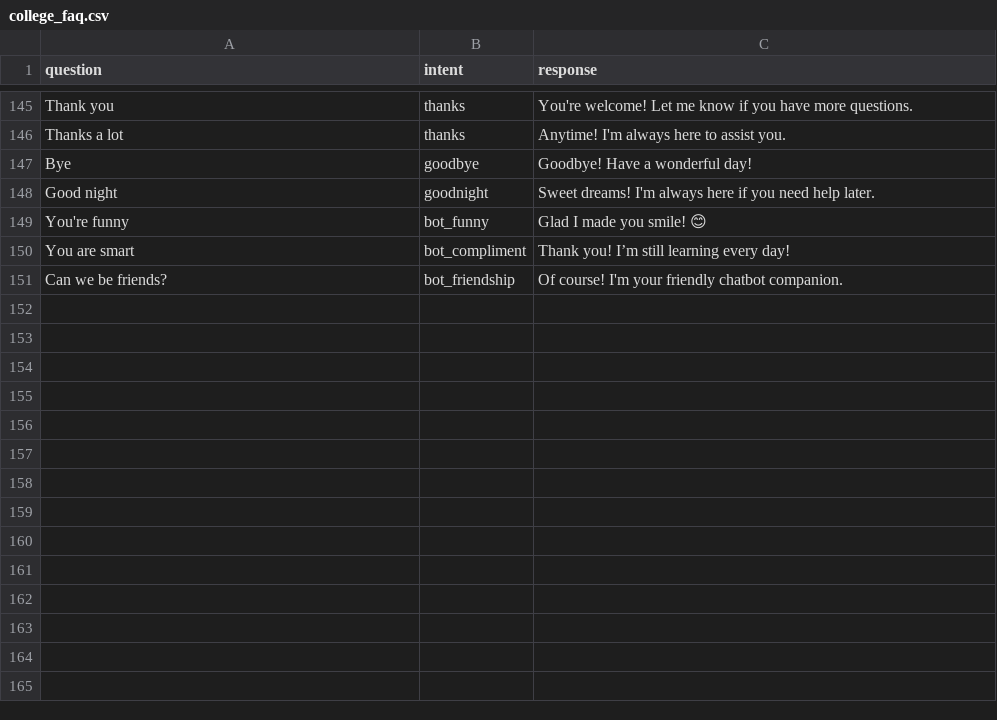
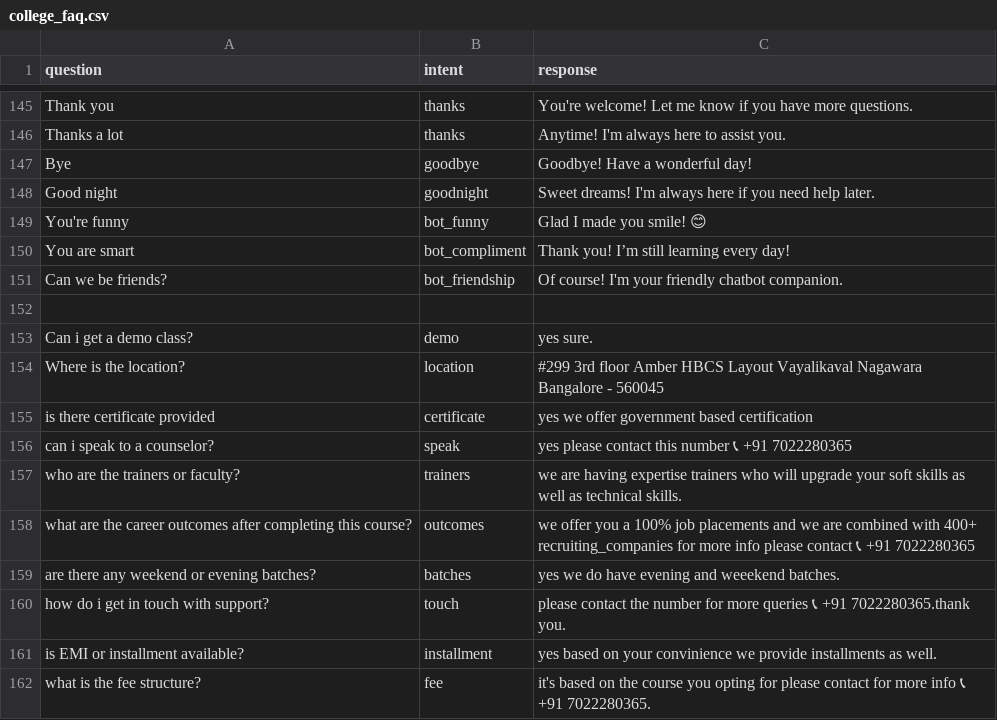
Before and after one commit to jyotibhalse/Chat_bot, a CSV file: college_faq.csv, drawn as a sheet; only a part is shown, gaps mark what is left out; the diff names each change by its address in the sheet, - before the commit and + after, or states it on an @@ line.

Commit message:
Update college_faq.csv with new Q&A data

```diff
--- a/college_faq.csv
+++ b/college_faq.csv
+row 152: (empty)
+row 153: Can i get a demo class? | demo | yes sure.
+row 154: Where is the location? | location | #299 3rd floor Amber HBCS Layout Vayalikaval Nagawara Bangalore - 560045
+row 155: is there certificate provided | certificate | yes we offer government based certification
+row 156: can i speak to a counselor? | speak | yes please contact this number 📞 +91 7022280365
+row 157: who are the trainers or faculty? | trainers | we are having expertise trainers who will upgrade your soft skills as well as technical skills.
+row 158: what are the career outcomes after completing this course? | outcomes | we offer you a 100% job placements and we are combined with 400+ recruiting_companies for more info please contact 📞 +91 7022280365
+row 159: are there any weekend or evening batches? | batches | yes we do have evening and weeekend batches.
+row 160: how do i get in touch with support? | touch | please contact the number for more queries 📞 +91 7022280365.thank you.
+row 161: is EMI or installment available? | installment | yes based on your convinience we provide installments as well.
+row 162: what is the fee structure? | fee | it's based on the course you opting for please contact for more info 📞 +91 7022280365.
```
